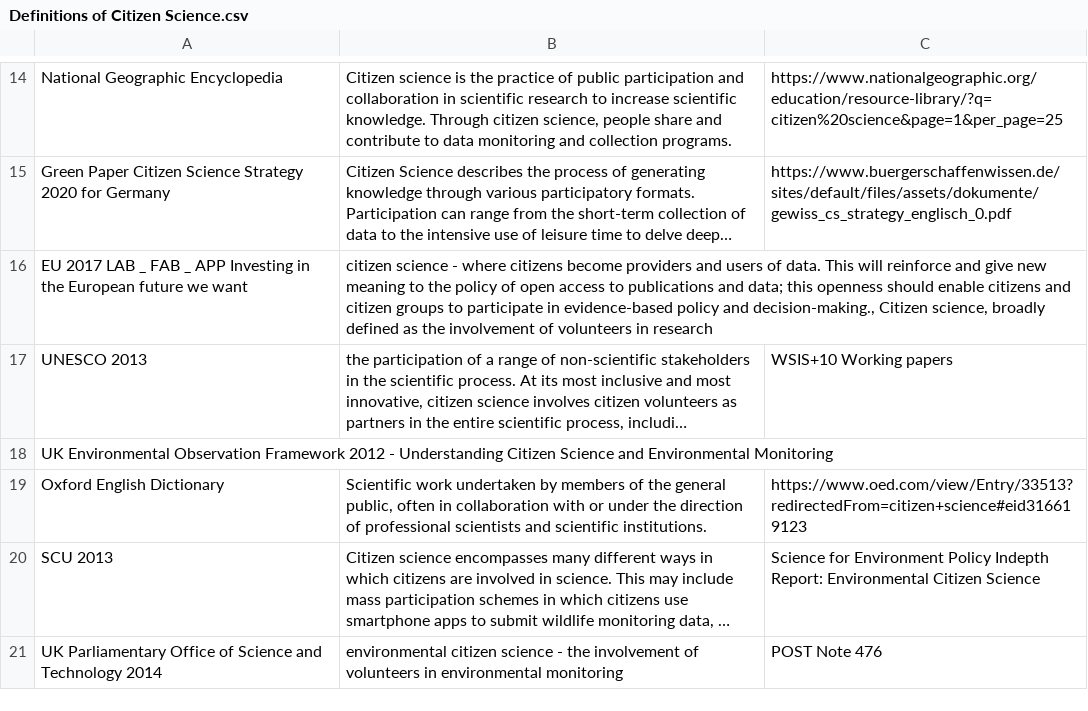
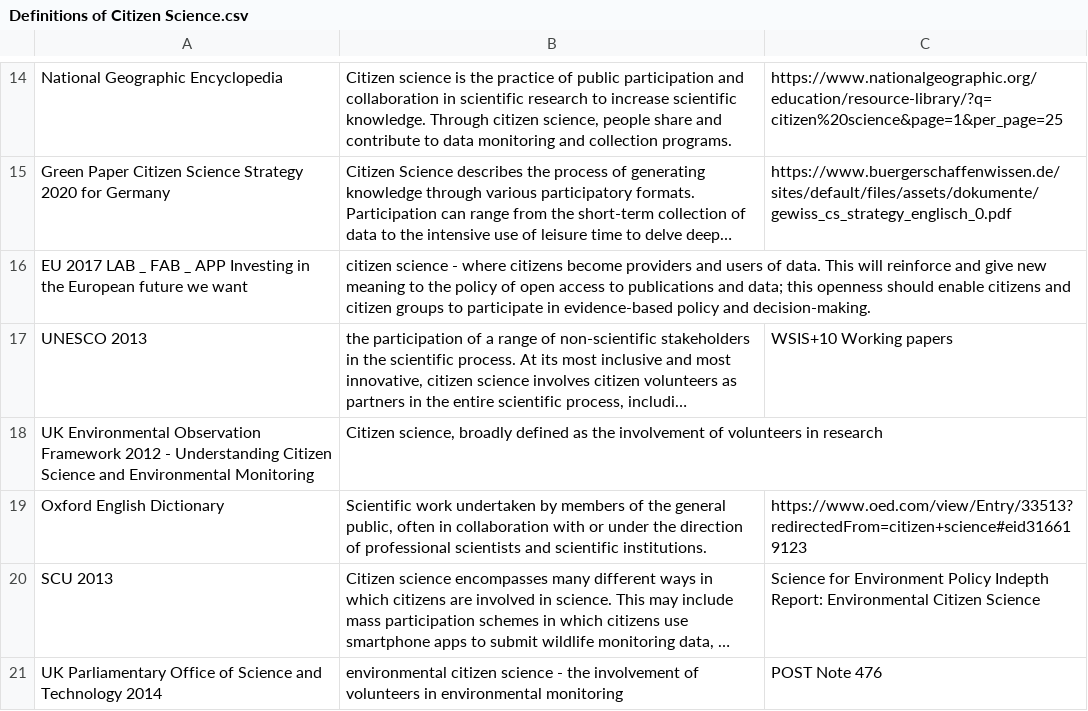
Before and after one commit to lshanley/CitSciDefinitions, a CSV file: Definitions of Citizen Science.csv, drawn as a sheet; only a part is shown, gaps mark what is left out; long unchanged cells end in …; the diff names each change by its address in the sheet, - before the commit and + after, or states it on an @@ line.

Commit message:
Update Definitions of Citizen Science.csv

```diff
--- a/Definitions of Citizen Science.csv
+++ b/Definitions of Citizen Science.csv
-B16: …policy and decision-making., Citizen science, broadly defined as the involvement of volunteers in research
+B16: …policy and decision-making.
-B18: (empty)
+B18: Citizen science, broadly defined as the involvement of volunteers in research
```
